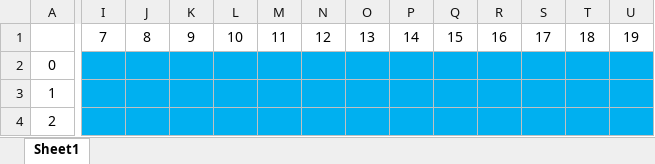
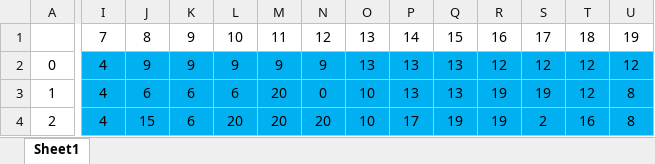
Before and after one commit to wonanut/nodejs, an Excel workbook: design_draft.xlsx, sheet Sheet1, drawn as a sheet; only a part is shown, gaps mark what is left out; values as stored, in another font and other column widths than the file's, no borders; removed rows and columns are numbered as before the commit, all else as after; rows hold the shown columns only; the diff covers the shown part only; the diff names each change by its address in the sheet, - before the commit and + after, or states it on an @@ line.

```diff
--- a/design_draft.xlsx (sheet Sheet1)
+++ b/design_draft.xlsx (sheet Sheet1)
-row 2: 0
+row 2: 0 | 4 | 9 | 9 | 9 | 9 | 9 | 13 | 13 | 13 | 12 | 12 | 12 | 12
-I3:I4: (empty)
+I3:I4: 4
-J3: (empty)
+J3: 6
-K3:K4: (empty)
+K3:K4: 6
-L3: (empty)
+L3: 6
-M3:M4: (empty)
+M3:M4: 20
-N3: (empty)
+N3: 0
-O3:O4: (empty)
+O3:O4: 10
-P3: (empty)
+P3: 13
-Q3: (empty)
+Q3: 13
-R3:R4: (empty)
+R3:R4: 19
-S3: (empty)
+S3: 19
-T3: (empty)
+T3: 12
-U3:U4: (empty)
+U3:U4: 8
-J4: (empty)
+J4: 15
-L4: (empty)
+L4: 20
-N4: (empty)
+N4: 20
-P4: (empty)
+P4: 17
-Q4: (empty)
+Q4: 19
-S4: (empty)
+S4: 2
-T4: (empty)
+T4: 16
```
Also changed, not shown: 37 added rows, 16 removed rows, 117 edited cells and merged cells elsewhere in this sheet, 7 other files.
